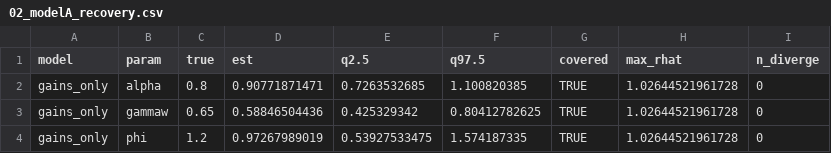
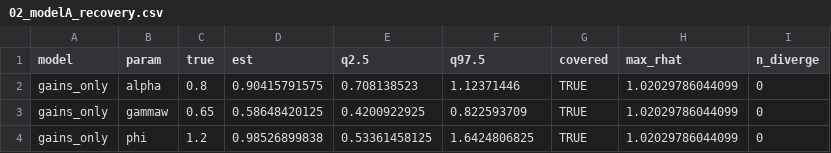
Before and after one commit to GidonFrischkorn/bmm, a CSV file: local/exploration/prospect-theory/results/02_modelA_recovery.csv, drawn as a sheet.

```diff
--- a/local/exploration/prospect-theory/results/02_modelA_recovery.csv
+++ b/local/exploration/prospect-theory/results/02_modelA_recovery.csv
@@ -1,4 +1,4 @@
 "model","param","true","est","q2.5","q97.5","covered","max_rhat","n_diverge"
-"gains_only","alpha",0.8,0.90771871471,0.7263532685,1.100820385,TRUE,1.02644521961728,0
-"gains_only","gammaw",0.65,0.58846504436,0.425329342,0.80412782625,TRUE,1.02644521961728,0
-"gains_only","phi",1.2,0.97267989019,0.53927533475,1.574187335,TRUE,1.02644521961728,0
+"gains_only","alpha",0.8,0.90415791575,0.708138523,1.12371446,TRUE,1.02029786044099,0
+"gains_only","gammaw",0.65,0.58648420125,0.4200922925,0.822593709,TRUE,1.02029786044099,0
+"gains_only","phi",1.2,0.98526899838,0.53361458125,1.6424806825,TRUE,1.02029786044099,0
```
Also changed, not shown: local/exploration/prospect-theory/results/02_cpt_recovery.csv, local/exploration/prospect-theory/results/02_modelB_recovery.csv, 2 other files.
